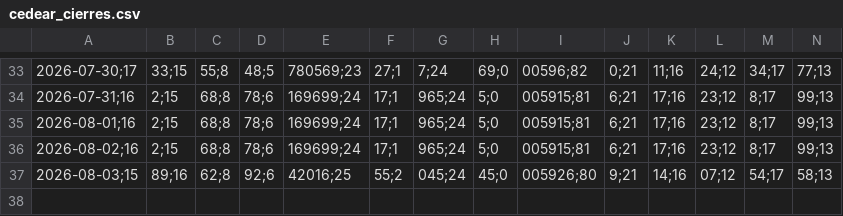
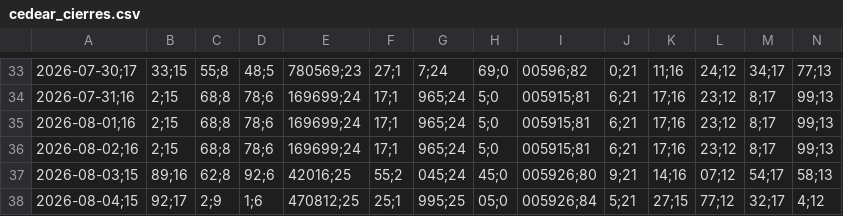
Before and after one commit to Brunogatti79/inversiones-bursatiles, a CSV file: data/cedear_cierres.csv, drawn as a sheet; only a part is shown, gaps mark what is left out; rows hold the shown columns only; the diff names each change by its address in the sheet, - before the commit and + after, or states it on an @@ line.

Commit message:
auto: cedear_cierres 2026-08-04 12:28

```diff
--- a/data/cedear_cierres.csv
+++ b/data/cedear_cierres.csv
+row 38: 2026-08-04;15 | 92;17 | 2;9 | 1;6 | 470812;25 | 25;1 | 995;25 | 05;0 | 005926;84 | 5;21 | 27;15 | 77;12 | 32;17 | 4;12
```
